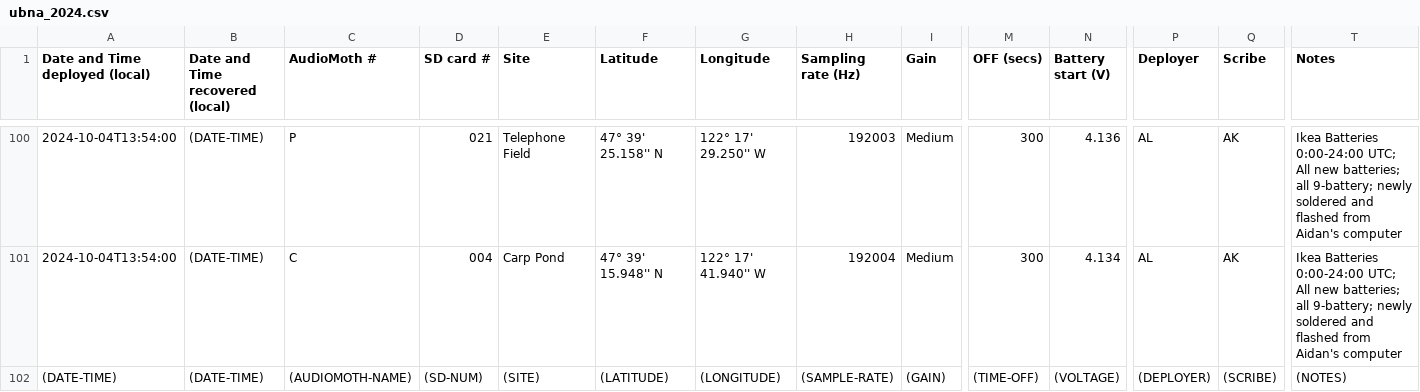
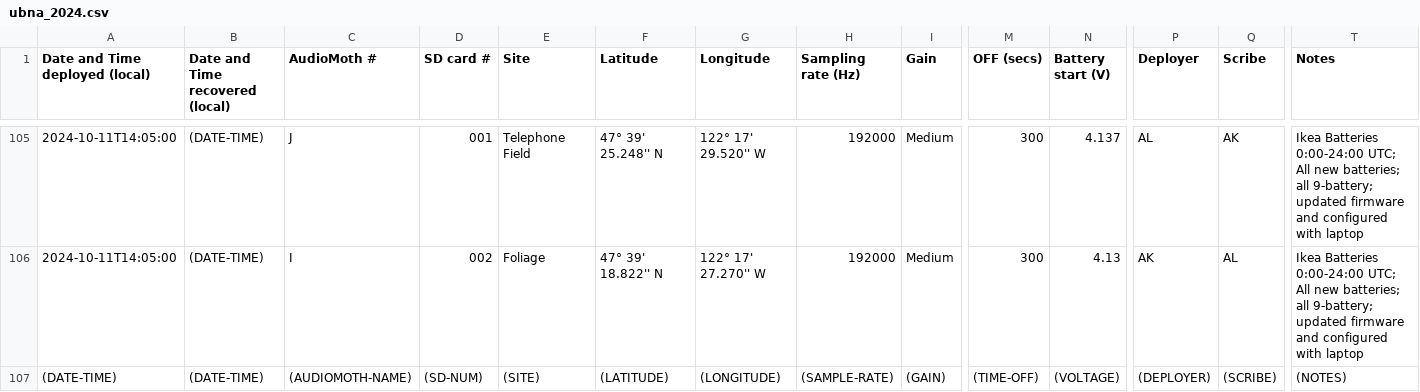
Before and after one commit to uw-echospace/ubna-field, a CSV file: field_records/ubna_2024.csv, drawn as a sheet; only a part is shown, gaps mark what is left out; addresses are those after the commit; the diff covers the shown part only; the diff names each change by its address in the sheet, - before the commit and + after, or states it on an @@ line.

Commit message:
Deploy-20241011 (#161)
* Added recovery and deployment info for deploy-20241011

* Fixed sampling rate formatting

* Added deployment pics for deploy-20241011

---------

Co-authored-by: Aditya Krishna <46602344+aditya-uw@users.noreply.github.com>

```diff
--- a/field_records/ubna_2024.csv
+++ b/field_records/ubna_2024.csv
-A105:A106 (Date and Time deployed (local)): 2024-10-04T13:54:00
+A105:A106 (Date and Time deployed (local)): 2024-10-11T14:05:00
-C105 (AudioMoth #): P
+C105 (AudioMoth #): J
-D105 (SD card #): 021
+D105 (SD card #): 001
-F105 (Latitude): 47° 39' 25.158'' N
+F105 (Latitude): 47° 39' 25.248'' N
-G105 (Longitude): 122° 17' 29.250'' W
+G105 (Longitude): 122° 17' 29.520'' W
-H105 (Sampling rate (Hz)): 192003
+H105 (Sampling rate (Hz)): 192000
-N105 (Battery start (V)): 4.136
+N105 (Battery start (V)): 4.137
-T105:T106 (Notes): …all 9-battery; newly soldered and flashed from Aidan's computer
+T105:T106 (Notes): …all 9-battery; updated firmware and configured with laptop
-C106 (AudioMoth #): C
+C106 (AudioMoth #): I
-D106 (SD card #): 004
+D106 (SD card #): 002
-E106 (Site): Carp Pond
+E106 (Site): Foliage
-F106 (Latitude): 47° 39' 15.948'' N
+F106 (Latitude): 47° 39' 18.822'' N
-G106 (Longitude): 122° 17' 41.940'' W
+G106 (Longitude): 122° 17' 27.270'' W
-H106 (Sampling rate (Hz)): 192004
+H106 (Sampling rate (Hz)): 192000
-N106 (Battery start (V)): 4.134
+N106 (Battery start (V)): 4.13
-P106 (Deployer): AL
+P106 (Deployer): AK
-Q106 (Scribe): AK
+Q106 (Scribe): AL
```
Also changed, not shown: 5 added rows and 28 edited cells elsewhere in this file, 5 other files.
